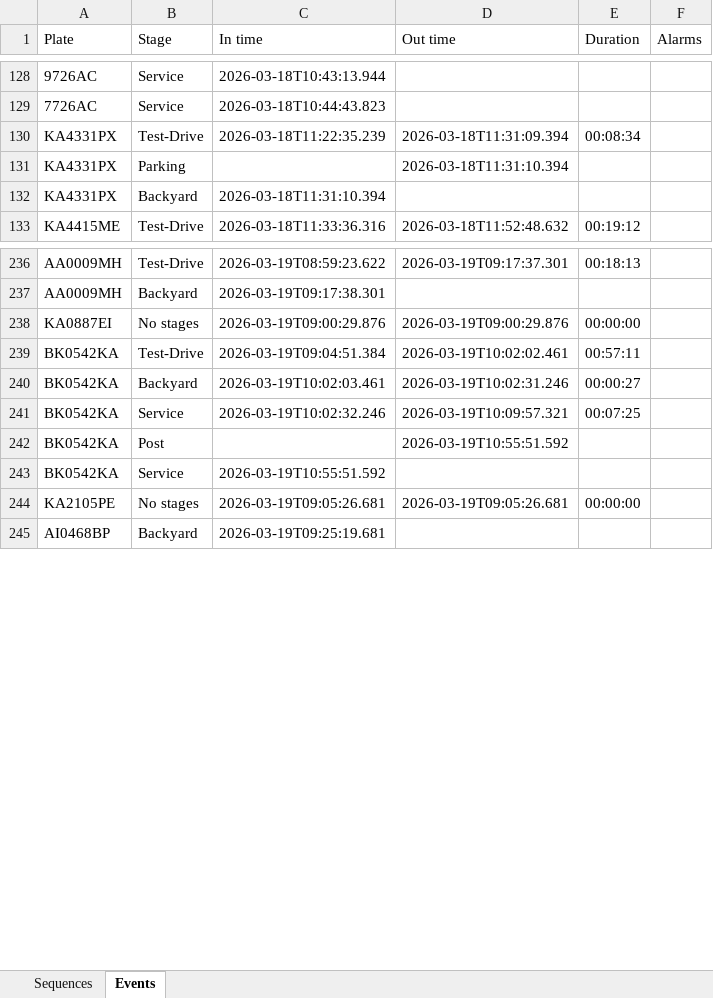
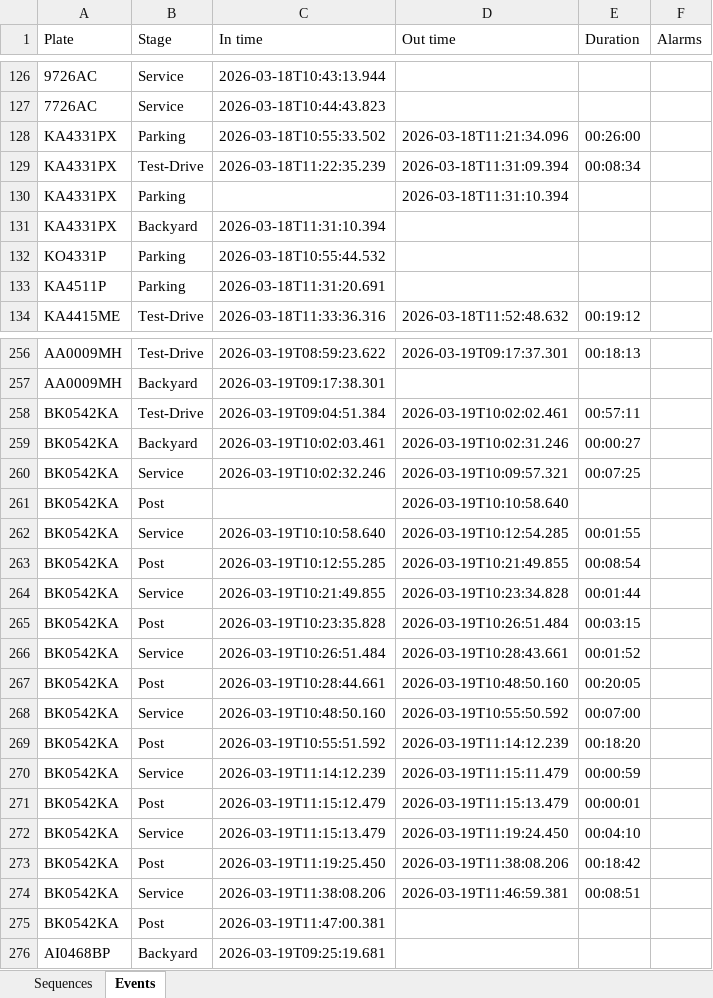
Before and after one commit to Vitalii-Kazymyrovych/winnerCustomization, an Excel workbook: results/sequences.xlsx, sheet Events, drawn as a sheet; only a part is shown, gaps mark what is left out; values as stored, in another font and other column widths than the file's, no borders; removed rows and columns are numbered as before the commit, all else as after; the diff covers the shown part only; the diff names each change by its address in the sheet, - before the commit and + after, or states it on an @@ line.

```diff
--- a/results/sequences.xlsx (sheet Events)
+++ b/results/sequences.xlsx (sheet Events)
+row 128: KA4331PX | Parking | 2026-03-18T10:55:33.502 | 2026-03-18T11:21:34.096 | 00:26:00
+row 132: KO4331P | Parking | 2026-03-18T10:55:44.532
+row 133: KA4511P | Parking | 2026-03-18T11:31:20.691
-row 238: KA0887EI | No stages | 2026-03-19T09:00:29.876 | 2026-03-19T09:00:29.876 | 00:00:00
-D261 (Out time): 2026-03-19T10:55:51.592
+D261 (Out time): 2026-03-19T10:10:58.640
+row 262: BK0542KA | Service | 2026-03-19T10:10:58.640 | 2026-03-19T10:12:54.285 | 00:01:55
+row 263: BK0542KA | Post | 2026-03-19T10:12:55.285 | 2026-03-19T10:21:49.855 | 00:08:54
+row 264: BK0542KA | Service | 2026-03-19T10:21:49.855 | 2026-03-19T10:23:34.828 | 00:01:44
+row 265: BK0542KA | Post | 2026-03-19T10:23:35.828 | 2026-03-19T10:26:51.484 | 00:03:15
+row 266: BK0542KA | Service | 2026-03-19T10:26:51.484 | 2026-03-19T10:28:43.661 | 00:01:52
+row 267: BK0542KA | Post | 2026-03-19T10:28:44.661 | 2026-03-19T10:48:50.160 | 00:20:05
+row 268: BK0542KA | Service | 2026-03-19T10:48:50.160 | 2026-03-19T10:55:50.592 | 00:07:00
-B269 (Stage): Service
+B269 (Stage): Post
-D269 (Out time): (empty)
+D269 (Out time): 2026-03-19T11:14:12.239
-E269 (Duration): (empty)
+E269 (Duration): 00:18:20
-row 244: KA2105PE | No stages | 2026-03-19T09:05:26.681 | 2026-03-19T09:05:26.681 | 00:00:00
+row 270: BK0542KA | Service | 2026-03-19T11:14:12.239 | 2026-03-19T11:15:11.479 | 00:00:59
+row 271: BK0542KA | Post | 2026-03-19T11:15:12.479 | 2026-03-19T11:15:13.479 | 00:00:01
+row 272: BK0542KA | Service | 2026-03-19T11:15:13.479 | 2026-03-19T11:19:24.450 | 00:04:10
+row 273: BK0542KA | Post | 2026-03-19T11:19:25.450 | 2026-03-19T11:38:08.206 | 00:18:42
+row 274: BK0542KA | Service | 2026-03-19T11:38:08.206 | 2026-03-19T11:46:59.381 | 00:08:51
+row 275: BK0542KA | Post | 2026-03-19T11:47:00.381
```
Also changed, not shown: 77 added rows, 46 removed rows, 6 moved rows and 61 edited cells elsewhere in this sheet, sheet Sequences, 1 other file.
